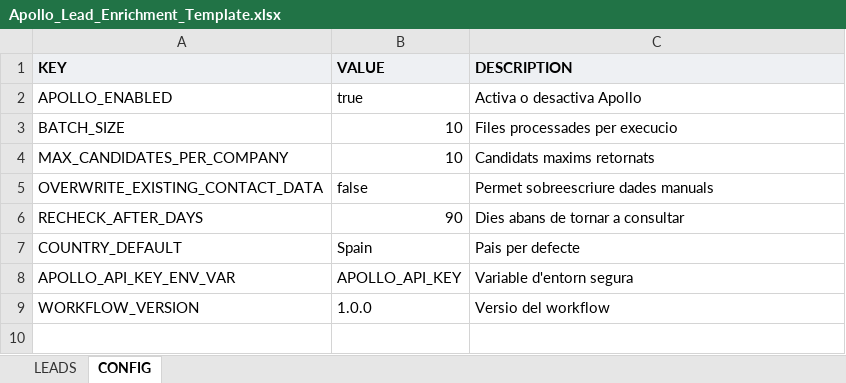
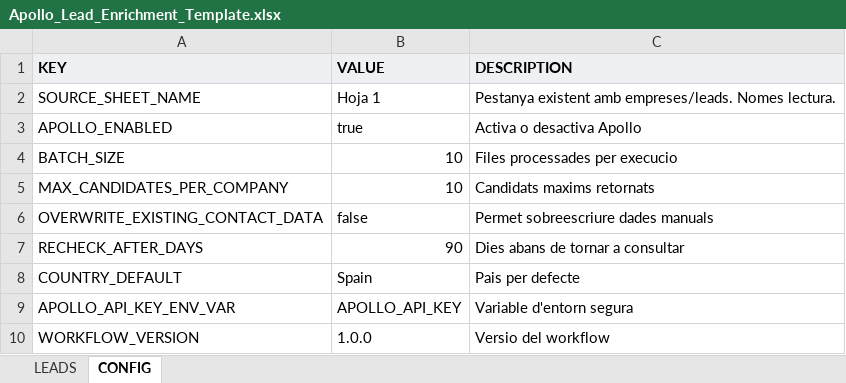
Before and after one commit to aimetosagent-oss/AImetos, an Excel workbook: templates/Apollo_Lead_Enrichment_Template.xlsx, sheet CONFIG, drawn as a sheet; values as stored, in another font and other column widths than the file's, no borders; the diff names each change by its address in the sheet, - before the commit and + after, or states it on an @@ line.

```diff
--- a/templates/Apollo_Lead_Enrichment_Template.xlsx (sheet CONFIG)
+++ b/templates/Apollo_Lead_Enrichment_Template.xlsx (sheet CONFIG)
+row 2: SOURCE_SHEET_NAME | Hoja 1 | Pestanya existent amb empreses/leads. Nomes lectura.
```
Also changed, not shown: 8 other files.
